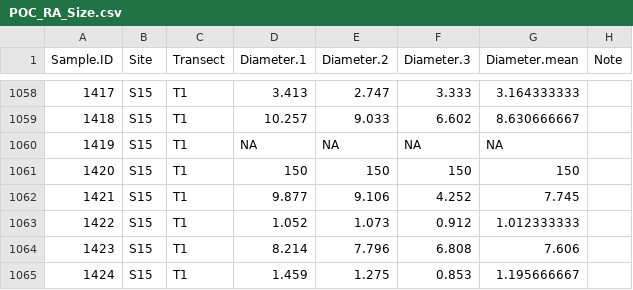
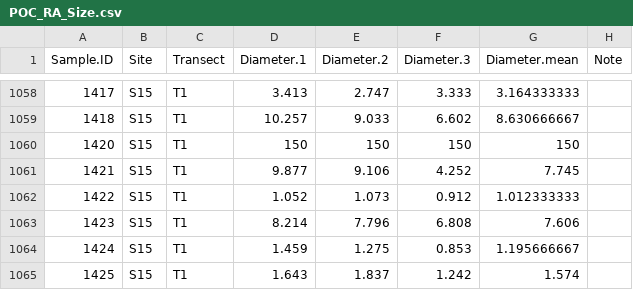
Before and after one commit to PierrickHarnay/Pocillopora-Lagoon-Abundance, a CSV file: Data/POC_RA_Size.csv, drawn as a sheet; only a part is shown, gaps mark what is left out; the shorter side is filled out with more unchanged rows; the diff names each change by its address in the sheet, - before the commit and + after, or states it on an @@ line.

Commit message:
add data size for site 12

```diff
--- a/Data/POC_RA_Size.csv
+++ b/Data/POC_RA_Size.csv
-row 1060: 1419 | S15 | T1 | NA | NA | NA | NA
```
Also changed, not shown: 1 other file.
